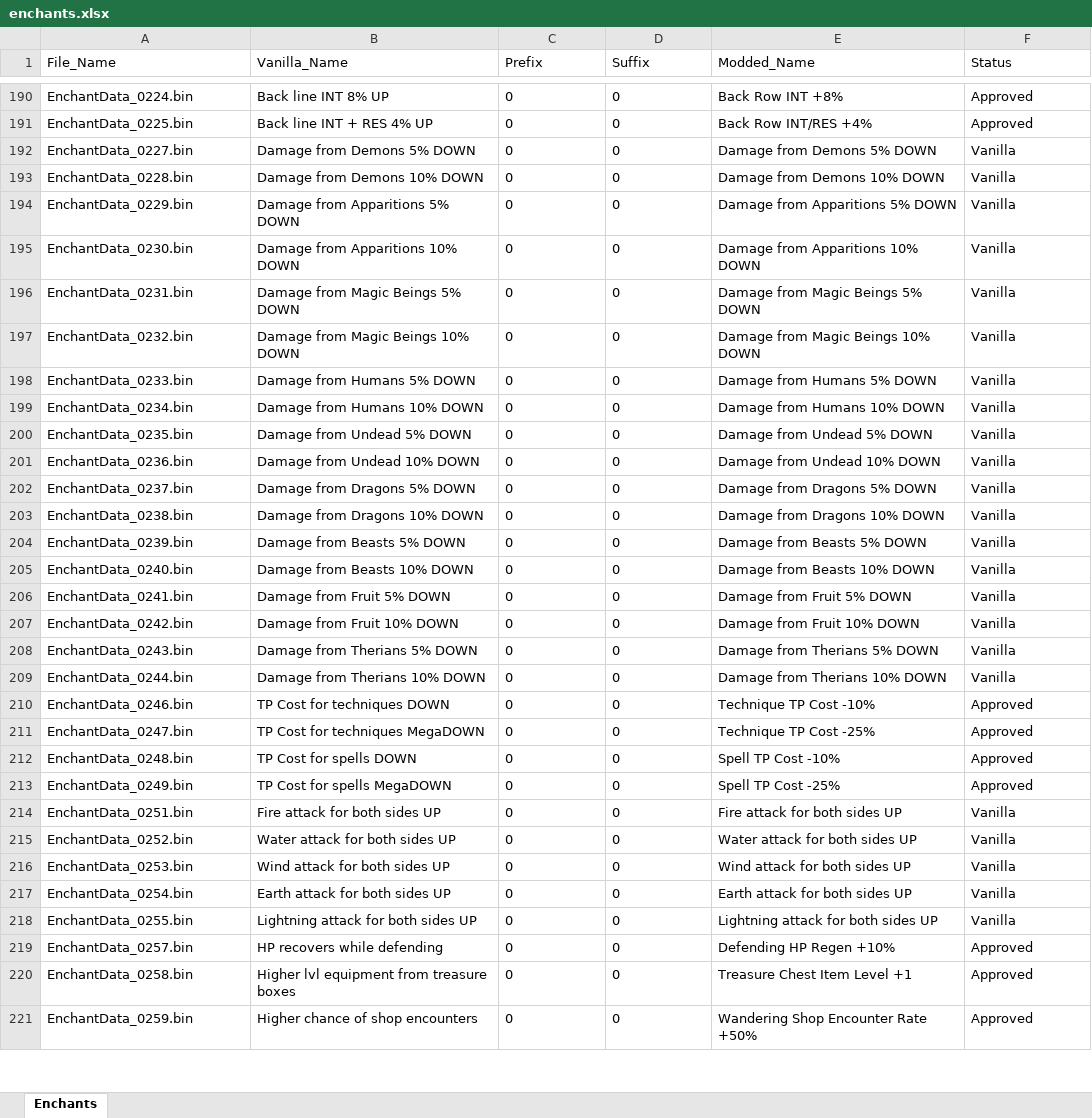
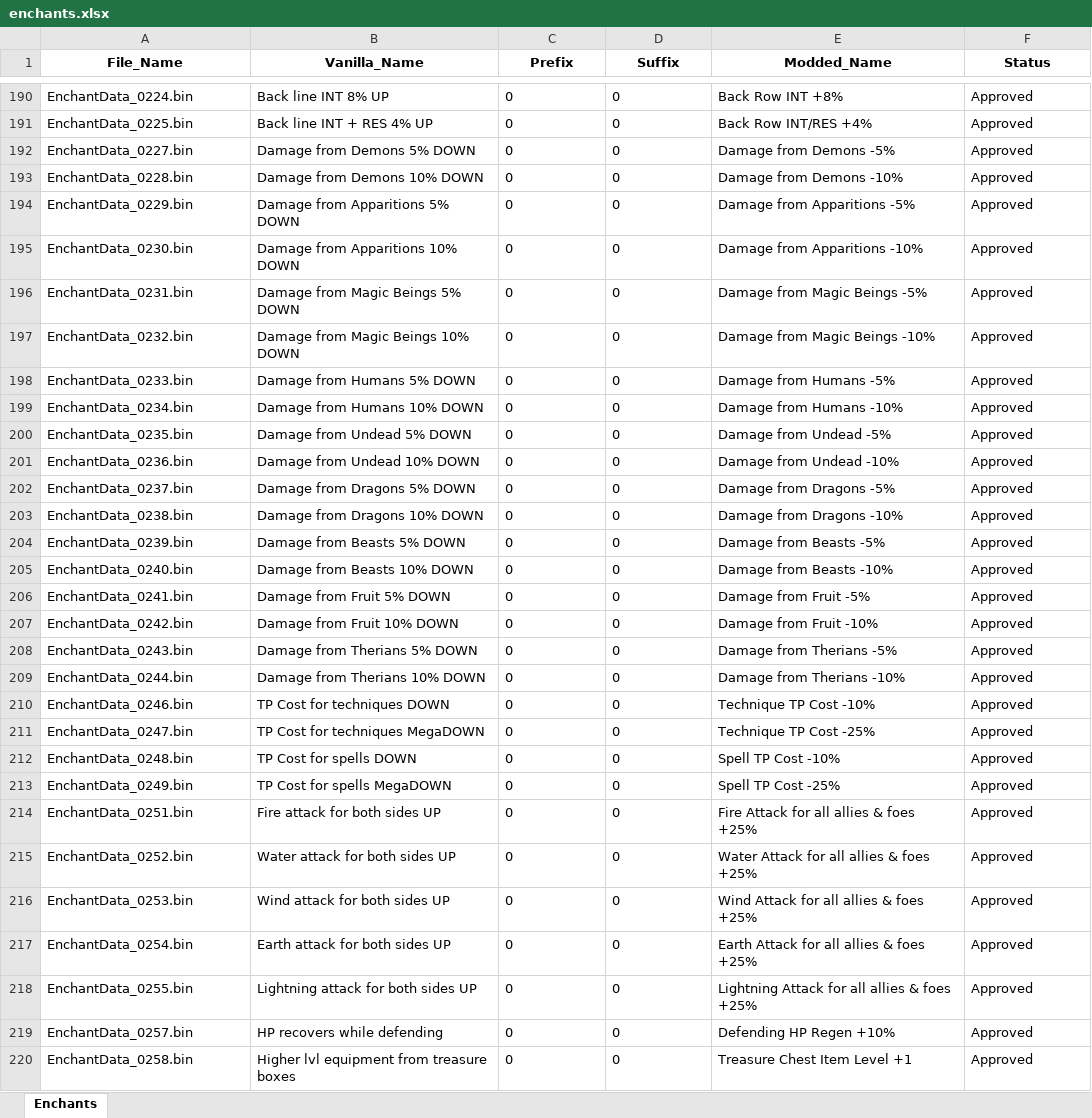
Before and after one commit to Asaad-E/DungeonTravelers_2_2_qol_balance_mod, an Excel workbook: mod_project/data_tables/enchants.xlsx, sheet Enchants, drawn as a sheet; only a part is shown, gaps mark what is left out; the shorter side is filled out with more unchanged rows; values as stored, in another font and other column widths than the file's, no borders; the diff covers the shown part only; the diff names each change by its address in the sheet, - before the commit and + after, or states it on an @@ line.

Commit message:
feat: complete overhaul of enchants
complete overhaul of enchants, monster attacks, and grand seal crowns

```diff
--- a/mod_project/data_tables/enchants.xlsx (sheet Enchants)
+++ b/mod_project/data_tables/enchants.xlsx (sheet Enchants)
@@ A1:F1 bold: off → on, alignment: left → center @@
-E192 (Modded_Name): Damage from Demons 5% DOWN
+E192 (Modded_Name): Damage from Demons -5%
-F192:F209 (Status): Vanilla
+F192:F209 (Status): Approved
-E193 (Modded_Name): Damage from Demons 10% DOWN
+E193 (Modded_Name): Damage from Demons -10%
-E194 (Modded_Name): Damage from Apparitions 5% DOWN
+E194 (Modded_Name): Damage from Apparitions -5%
-E195 (Modded_Name): Damage from Apparitions 10% DOWN
+E195 (Modded_Name): Damage from Apparitions -10%
-E196 (Modded_Name): Damage from Magic Beings 5% DOWN
+E196 (Modded_Name): Damage from Magic Beings -5%
-E197 (Modded_Name): Damage from Magic Beings 10% DOWN
+E197 (Modded_Name): Damage from Magic Beings -10%
-E198 (Modded_Name): Damage from Humans 5% DOWN
+E198 (Modded_Name): Damage from Humans -5%
-E199 (Modded_Name): Damage from Humans 10% DOWN
+E199 (Modded_Name): Damage from Humans -10%
-E200 (Modded_Name): Damage from Undead 5% DOWN
+E200 (Modded_Name): Damage from Undead -5%
-E201 (Modded_Name): Damage from Undead 10% DOWN
+E201 (Modded_Name): Damage from Undead -10%
-E202 (Modded_Name): Damage from Dragons 5% DOWN
+E202 (Modded_Name): Damage from Dragons -5%
-E203 (Modded_Name): Damage from Dragons 10% DOWN
+E203 (Modded_Name): Damage from Dragons -10%
-E204 (Modded_Name): Damage from Beasts 5% DOWN
+E204 (Modded_Name): Damage from Beasts -5%
-E205 (Modded_Name): Damage from Beasts 10% DOWN
+E205 (Modded_Name): Damage from Beasts -10%
-E206 (Modded_Name): Damage from Fruit 5% DOWN
+E206 (Modded_Name): Damage from Fruit -5%
-E207 (Modded_Name): Damage from Fruit 10% DOWN
+E207 (Modded_Name): Damage from Fruit -10%
-E208 (Modded_Name): Damage from Therians 5% DOWN
+E208 (Modded_Name): Damage from Therians -5%
-E209 (Modded_Name): Damage from Therians 10% DOWN
+E209 (Modded_Name): Damage from Therians -10%
-E214 (Modded_Name): Fire attack for both sides UP
+E214 (Modded_Name): Fire Attack for all allies & foes +25%
-F214:F218 (Status): Vanilla
+F214:F218 (Status): Approved
-E215 (Modded_Name): Water attack for both sides UP
+E215 (Modded_Name): Water Attack for all allies & foes +25%
-E216 (Modded_Name): Wind attack for both sides UP
+E216 (Modded_Name): Wind Attack for all allies & foes +25%
-E217 (Modded_Name): Earth attack for both sides UP
+E217 (Modded_Name): Earth Attack for all allies & foes +25%
-E218 (Modded_Name): Lightning attack for both sides UP
+E218 (Modded_Name): Lightning Attack for all allies & foes +25%
```
Also changed, not shown: 35 edited cells elsewhere in this sheet, 3 other files.
